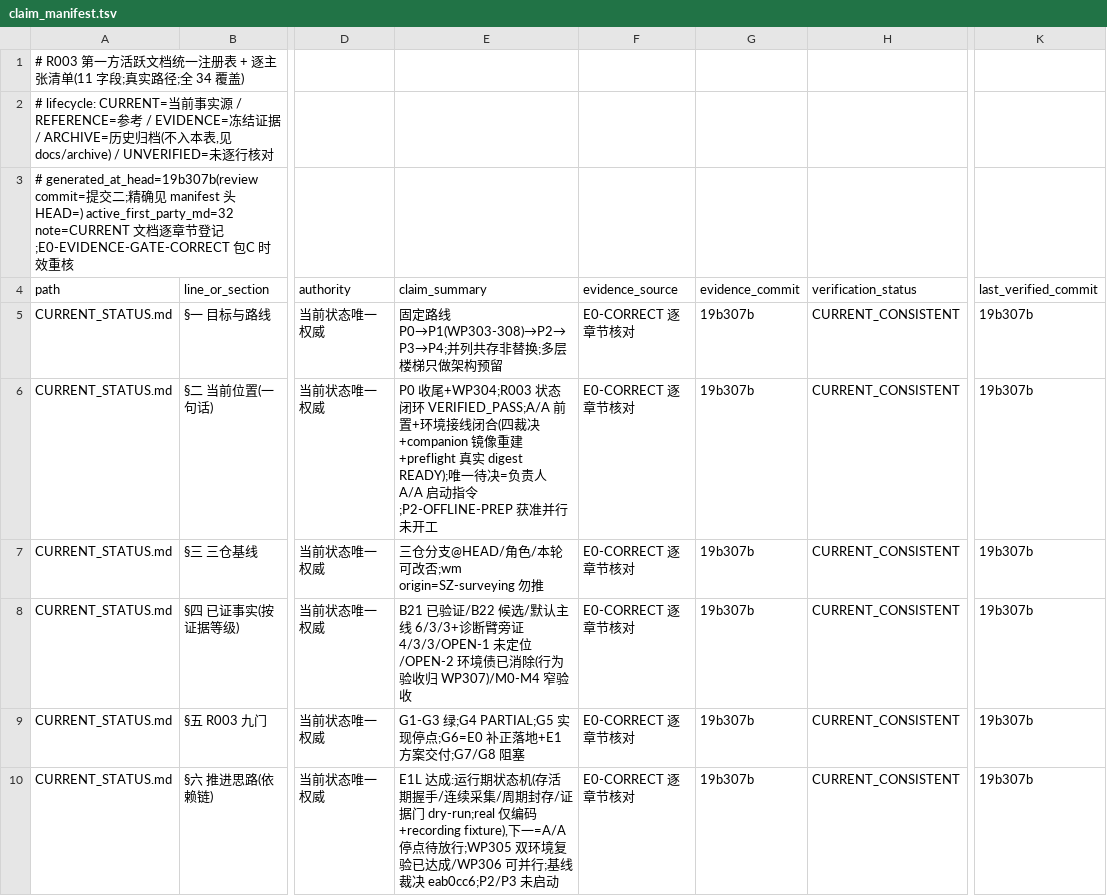
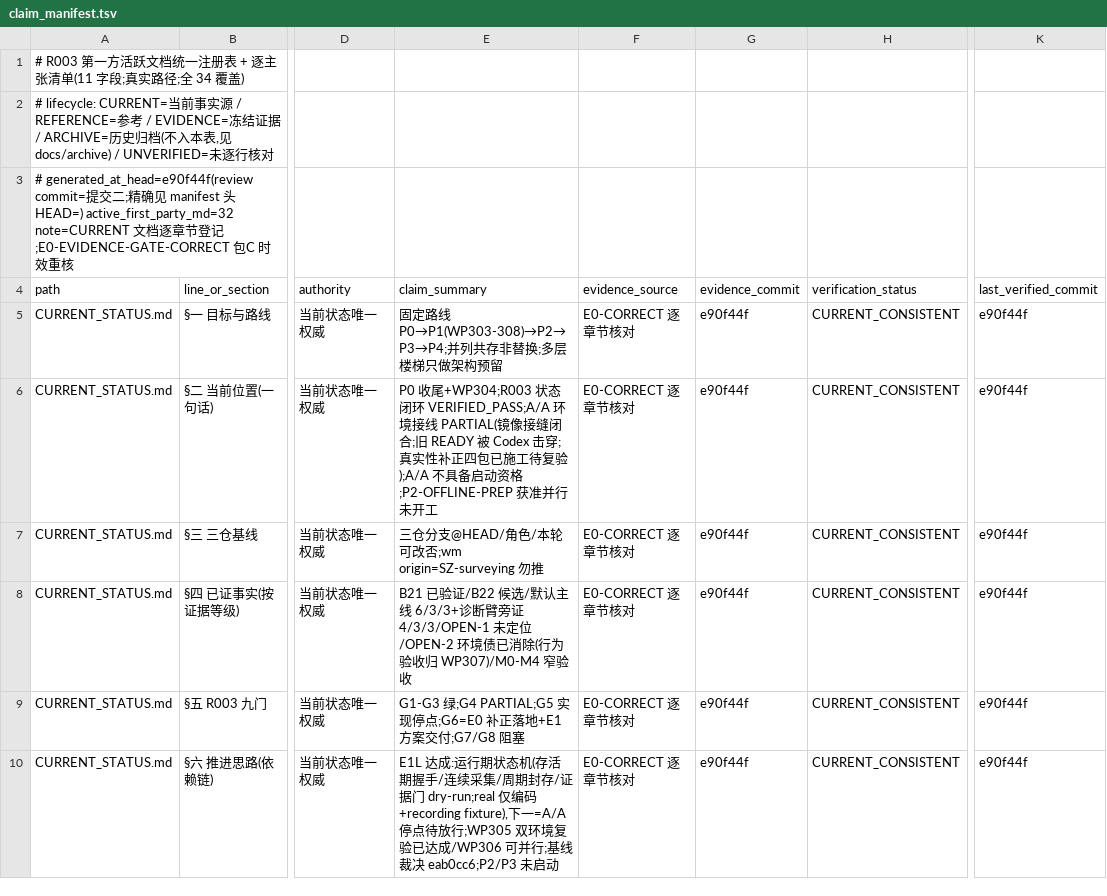
Before and after one commit to ai4sci-z/GBPlanner-WorldModel-Integration, a TSV file: governance/claim_manifest.tsv, drawn as a sheet; only a part is shown, gaps mark what is left out; the diff covers the shown part only; the diff names each change by its address in the sheet, - before the commit and + after, or states it on an @@ line.

```diff
--- a/governance/claim_manifest.tsv
+++ b/governance/claim_manifest.tsv
-A3 (path): # generated_at_head=19b307b(review commit=提…
+A3 (path): # generated_at_head=e90f44f(review commit=提…
-G5:G10 (evidence_commit): 19b307b
+G5:G10 (evidence_commit): e90f44f
-K5:K10 (last_verified_commit): 19b307b
+K5:K10 (last_verified_commit): e90f44f
-E6 (claim_summary): …闭环 VERIFIED_PASS;A/A 前置+环境接线闭合(四裁决+companion 镜像重建+preflight 真实 digest READY);唯一待决=负责人 A/A 启动指令;P2-OFFLINE-PREP 获准并…
+E6 (claim_summary): …闭环 VERIFIED_PASS;A/A 环境接线 PARTIAL(镜像接缝闭合;旧 READY 被 Codex 击穿;真实性补正四包已施工待复验);A/A 不具备启动资格;P2-OFFLINE-PREP 获准并…
```
Also changed, not shown: 16 edited cells elsewhere in this file.
